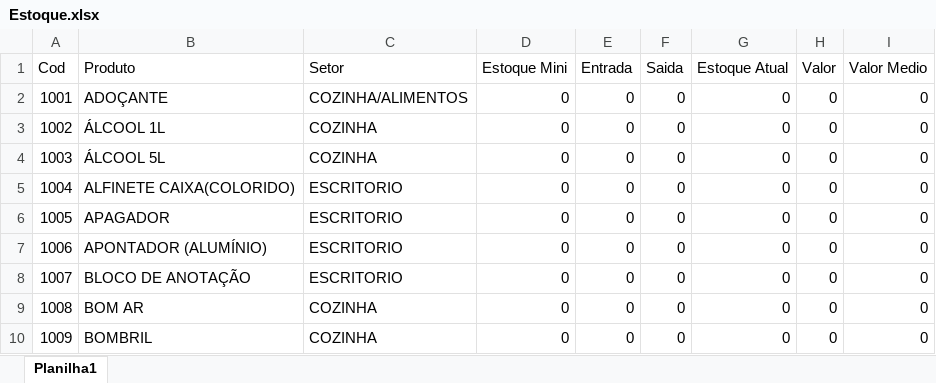
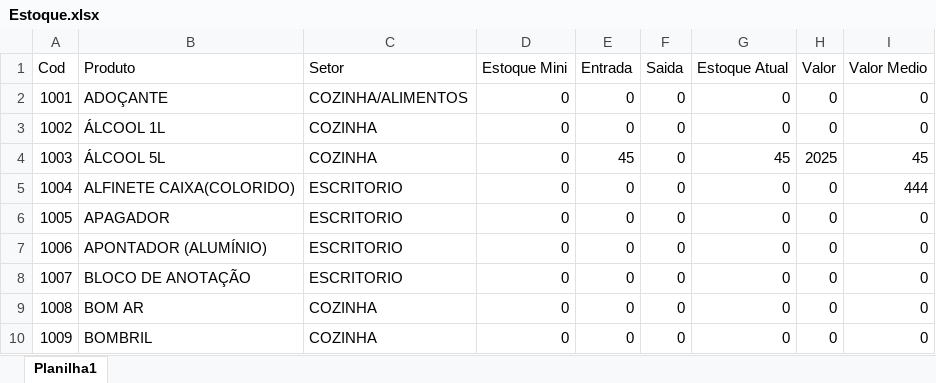
Before and after one commit to ismailergregorio/Estoque_Master, an Excel workbook: Base de dados/Estoque.xlsx, sheet Planilha1, drawn as a sheet; only a part is shown; values as stored, in another font and other column widths than the file's, no borders; the diff names each change by its address in the sheet, - before the commit and + after, or states it on an @@ line.

```diff
--- a/Base de dados/Estoque.xlsx (sheet Planilha1)
+++ b/Base de dados/Estoque.xlsx (sheet Planilha1)
-E4 (Entrada): 0
+E4 (Entrada): 45
-G4 (Estoque Atual): 0
+G4 (Estoque Atual): 45
-H4 (Valor): 0
+H4 (Valor): 2025
-I4 (Valor Medio): 0
+I4 (Valor Medio): 45
-I5 (Valor Medio): 0
+I5 (Valor Medio): 444
```
Also changed, not shown: Base de dados/Cadastro Fornecedor.xlsx, Base de dados/Cadastro NF.xlsx, 3 other files.
